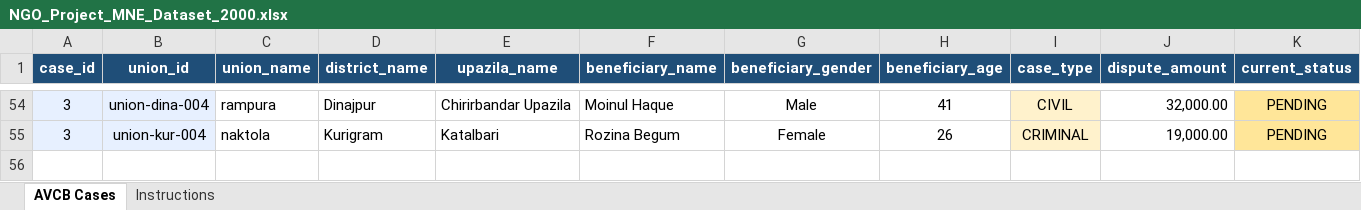
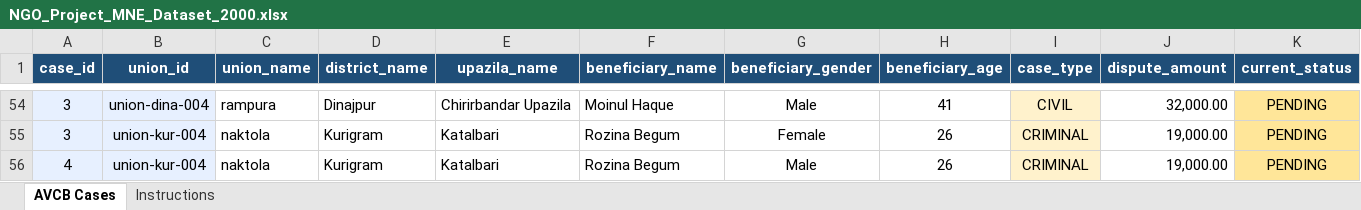
Before and after one commit to AliulAnowar/live-data-visualization, an Excel workbook: NGO_Project_MNE_Dataset_2000.xlsx, sheet AVCB Cases, drawn as a sheet; only a part is shown, gaps mark what is left out; values as stored, in another font and other column widths than the file's, no borders; rows hold the shown columns only; the diff names each change by its address in the sheet, - before the commit and + after, or states it on an @@ line.

Commit message:
Add files via upload

```diff
--- a/NGO_Project_MNE_Dataset_2000.xlsx (sheet AVCB Cases)
+++ b/NGO_Project_MNE_Dataset_2000.xlsx (sheet AVCB Cases)
+row 56: 4 | union-kur-004 | naktola | Kurigram | Katalbari | Rozina Begum | Male | 26 | CRIMINAL | 19,000.00 | PENDING
```
